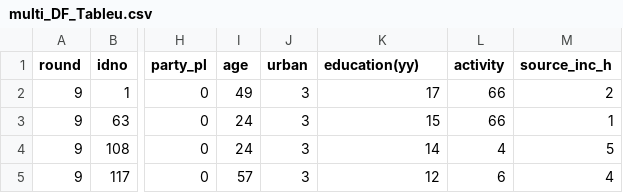
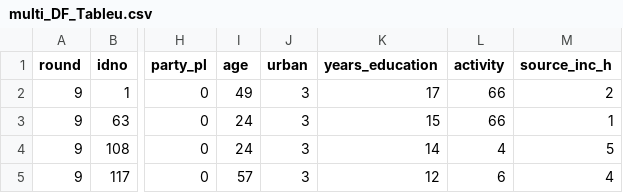
Before and after one commit to augarriza/radical-right_in_europe, a CSV file: data/multi_DF_Tableu.csv, drawn as a sheet; only a part is shown, gaps mark what is left out; the diff names each change by its address in the sheet, - before the commit and + after, or states it on an @@ line.

```diff
--- a/data/multi_DF_Tableu.csv
+++ b/data/multi_DF_Tableu.csv
-K1: education(yy)
+K1: years_education
```
Also changed, not shown: 8 other files.
